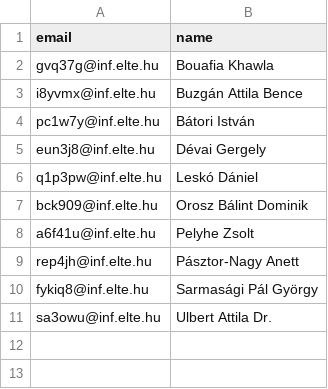
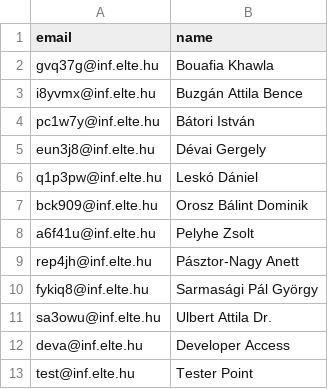
Before and after one commit to Goodwill-Khoa/smart_attendance_system, a CSV file: frontend/public/teacher_roster_template.csv, drawn as a sheet; the diff names each change by its address in the sheet, - before the commit and + after, or states it on an @@ line.

Commit message:
fixing Test users

```diff
--- a/frontend/public/teacher_roster_template.csv
+++ b/frontend/public/teacher_roster_template.csv
+row 12: deva@inf.elte.hu | Developer Access
+row 13: test@inf.elte.hu | Tester Point
```
Also changed, not shown: 4 other files.
